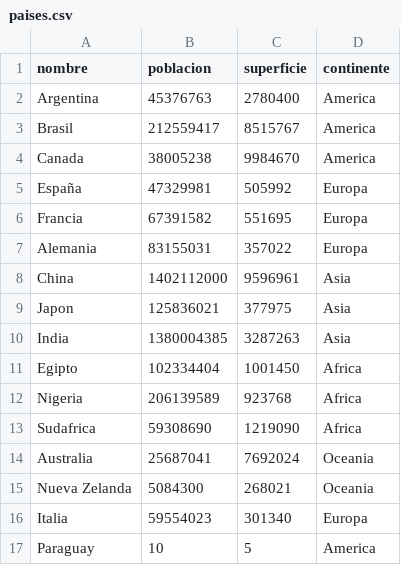
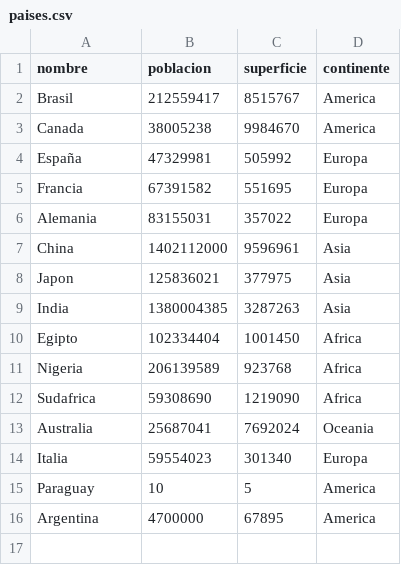
Before and after one commit to nikobarra/TPI_Programacion_1_UTN_TUPAD, a CSV file: paises.csv, drawn as a sheet; removed rows and columns are numbered as before the commit, all else as after; the diff names each change by its address in the sheet, - before the commit and + after, or states it on an @@ line.

```diff
--- a/paises.csv
+++ b/paises.csv
-row 2: Argentina | 45376763 | 2780400 | America
-row 15: Nueva Zelanda | 5084300 | 268021 | Oceania
+row 16: Argentina | 4700000 | 67895 | America
```
Also changed, not shown: 1 other file.
